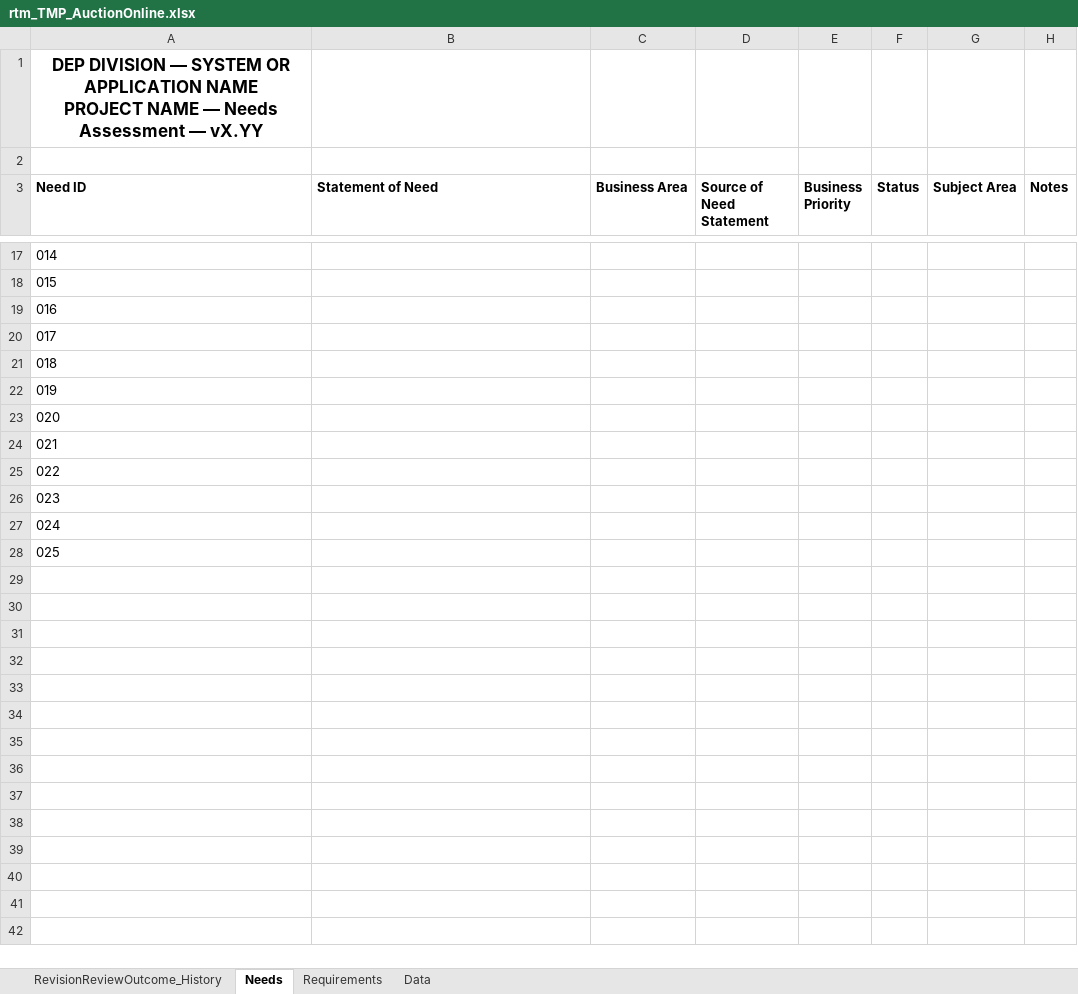
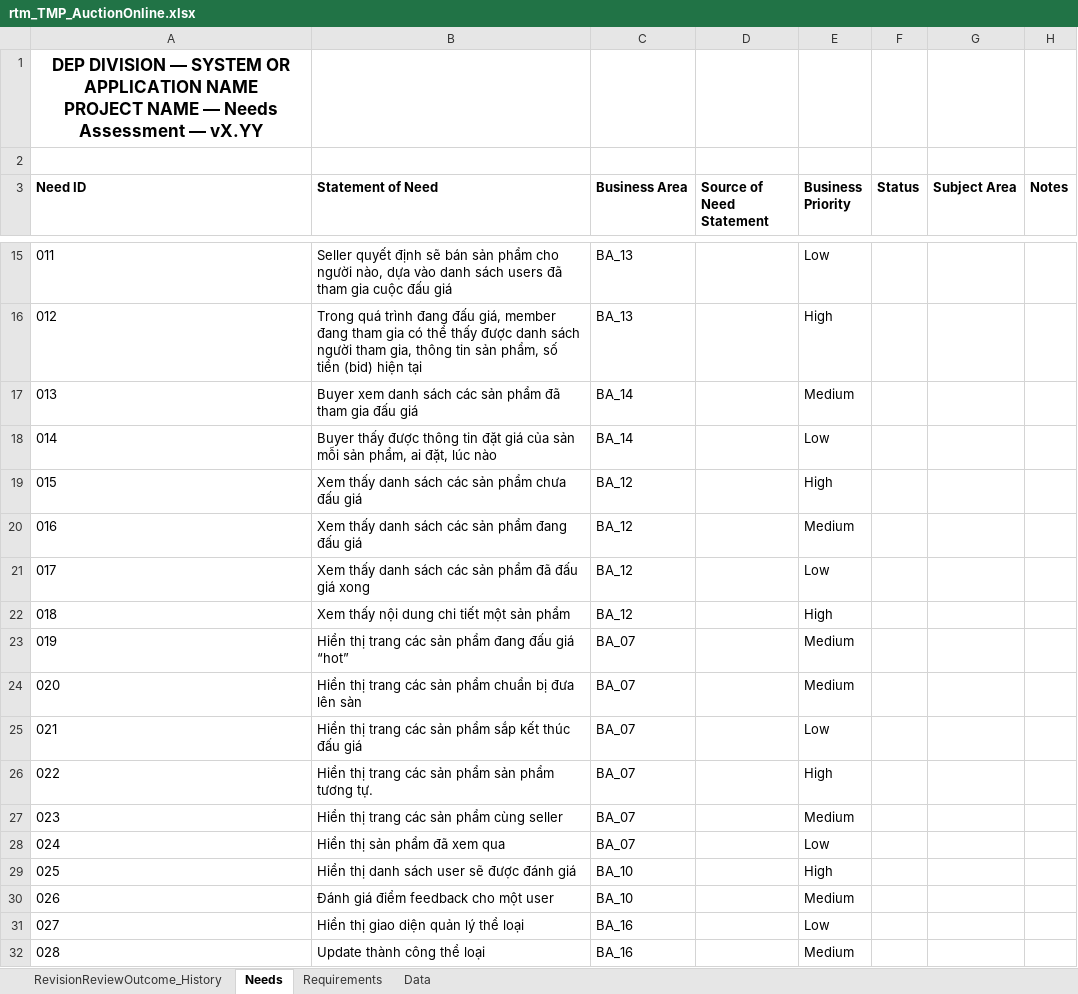
Before and after one commit to google-code-export/dau-gia-truc-tuyen-dhnl2, an Excel workbook: _svn-document/Requirements_Traceability_Matrix_13745/rtm_TMP_AuctionOnline.xlsx, sheet Needs, drawn as a sheet; only a part is shown, gaps mark what is left out; values as stored, in another font and other column widths than the file's, no borders; conditional formats not drawn; addresses are those after the commit; the diff covers the shown part only; the diff names each change by its address in the sheet, - before the commit and + after, or states it on an @@ line.

```diff
--- a/_svn-document/Requirements_Traceability_Matrix_13745/rtm_TMP_AuctionOnline.xlsx (sheet Needs)
+++ b/_svn-document/Requirements_Traceability_Matrix_13745/rtm_TMP_AuctionOnline.xlsx (sheet Needs)
@@ column A (Need ID) renumbered between rows 7 and 26 @@
-B15 (Statement of Need): (empty)
+B15 (Statement of Need): Seller quyết định sẽ bán sản phẩm cho người nào, dựa vào danh sách users đã tham gia cuộc đấu giá
-C15:C16 (Business Area): (empty)
+C15:C16 (Business Area): BA_13
-E15 (Business Priority): (empty)
+E15 (Business Priority): Low
-B16 (Statement of Need): (empty)
+B16 (Statement of Need): Trong quá trình đang đấu giá, member đang tham gia có thể thấy được danh sách người tham gia, thông tin sản phẩm, số tiền (bid) hiện tại
-E16 (Business Priority): (empty)
+E16 (Business Priority): High
-B17 (Statement of Need): (empty)
+B17 (Statement of Need): Buyer xem danh sách các sản phẩm đã tham gia đấu giá
-C17:C18 (Business Area): (empty)
+C17:C18 (Business Area): BA_14
-E17 (Business Priority): (empty)
+E17 (Business Priority): Medium
-B18 (Statement of Need): (empty)
+B18 (Statement of Need): Buyer thấy được thông tin đặt giá của sản mỗi sản phẩm, ai đặt, lúc nào
-E18 (Business Priority): (empty)
+E18 (Business Priority): Low
-B19 (Statement of Need): (empty)
+B19 (Statement of Need): Xem thấy danh sách các sản phẩm chưa đấu giá
-C19:C22 (Business Area): (empty)
+C19:C22 (Business Area): BA_12
-E19 (Business Priority): (empty)
+E19 (Business Priority): High
-B20 (Statement of Need): (empty)
+B20 (Statement of Need): Xem thấy danh sách các sản phẩm đang đấu giá
-E20 (Business Priority): (empty)
+E20 (Business Priority): Medium
-B21 (Statement of Need): (empty)
+B21 (Statement of Need): Xem thấy danh sách các sản phẩm đã đấu giá xong
-E21 (Business Priority): (empty)
+E21 (Business Priority): Low
-B22 (Statement of Need): (empty)
+B22 (Statement of Need): Xem thấy nội dung chi tiết một sản phẩm
-E22 (Business Priority): (empty)
+E22 (Business Priority): High
-B23 (Statement of Need): (empty)
+B23 (Statement of Need): Hiển thị trang các sản phẩm đang đấu giá “hot”
-C23:C26 (Business Area): (empty)
+C23:C26 (Business Area): BA_07
-E23:E24 (Business Priority): (empty)
+E23:E24 (Business Priority): Medium
-B24 (Statement of Need): (empty)
+B24 (Statement of Need): Hiển thị trang các sản phẩm chuẩn bị đưa lên sàn
-B25 (Statement of Need): (empty)
+B25 (Statement of Need): Hiển thị trang các sản phẩm sắp kết thúc đấu giá
-E25 (Business Priority): (empty)
+E25 (Business Priority): Low
-B26 (Statement of Need): (empty)
+B26 (Statement of Need): Hiển thị trang các sản phẩm sản phẩm tương tự.
-E26 (Business Priority): (empty)
+E26 (Business Priority): High
+row 27: 023 | Hiển thị trang các sản phẩm cùng seller | BA_07 |  | Medium
+row 28: 024 | Hiển thị sản phẩm đã xem qua | BA_07 |  | Low
+row 29: 025 | Hiển thị danh sách user sẽ được đánh giá | BA_10 |  | High
+row 30: 026 | Đánh giá điểm feedback cho một user | BA_10 |  | Medium
+row 31: 027 | Hiển thị giao diện quản lý thể loại | BA_16 |  | Low
+row 32: 028 | Update thành công thể loại | BA_16 |  | Medium
```
Also changed, not shown: 2 added rows, 3 removed rows and 31 edited cells elsewhere in this sheet, sheet Data, 2 other files.
